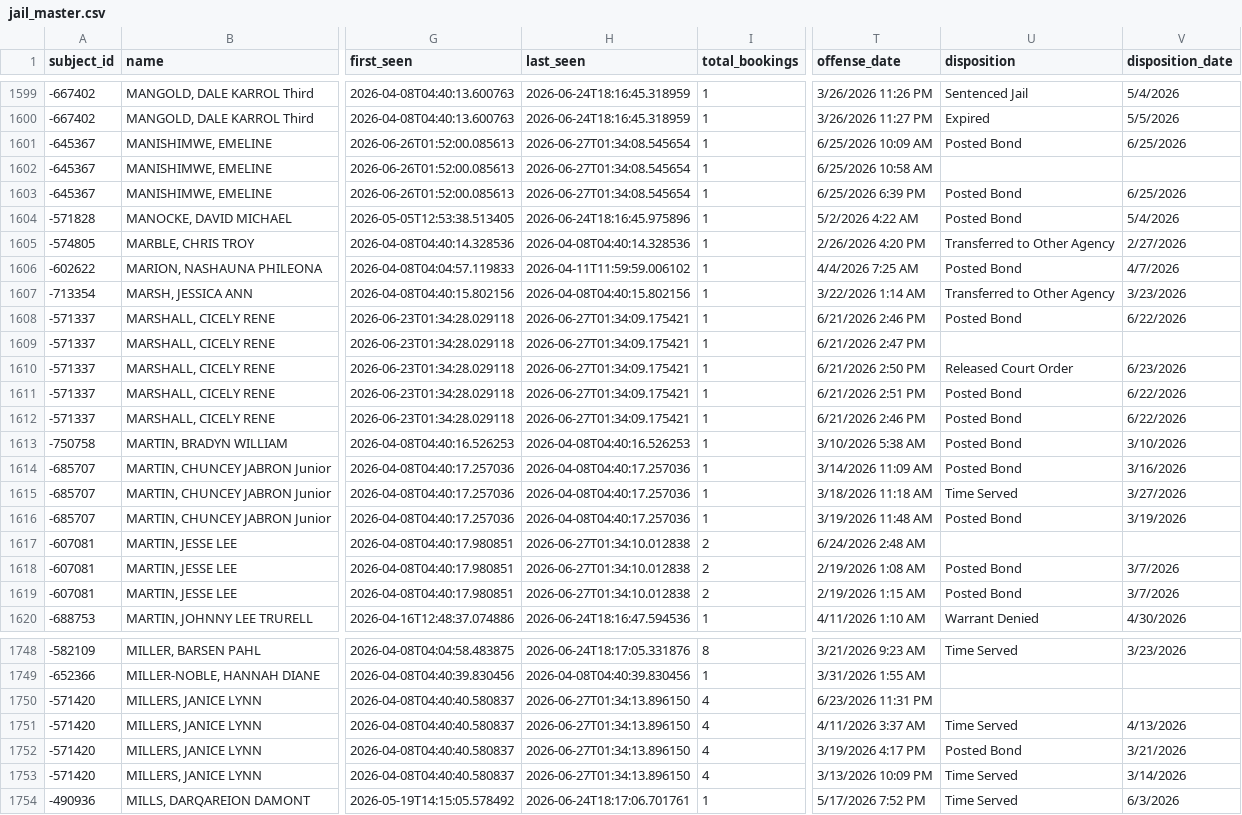
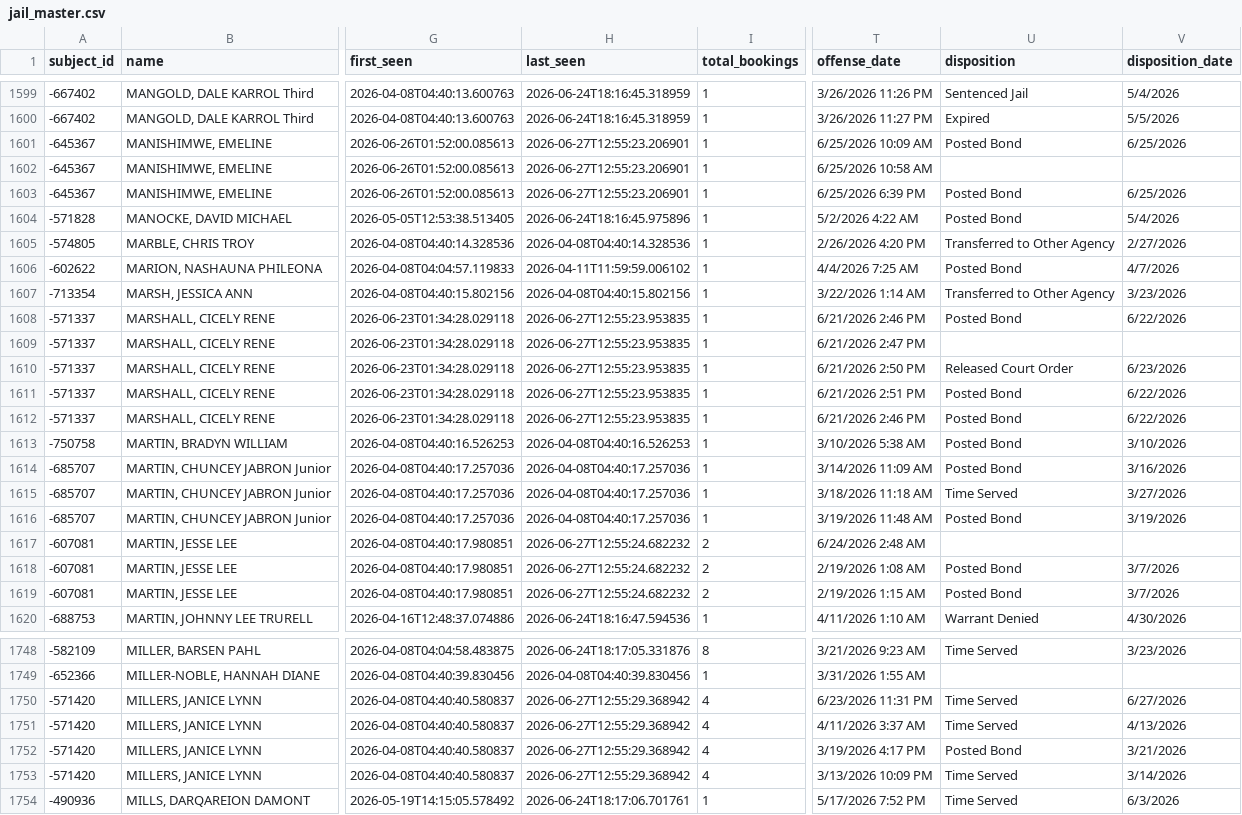
Before and after one commit to kalebwolfgang/kalamazoo-jail-scraper, a CSV file: jail_master.csv, drawn as a sheet; only a part is shown, gaps mark what is left out; the diff covers the shown part only; the diff names each change by its address in the sheet, - before the commit and + after, or states it on an @@ line.

```diff
--- a/jail_master.csv
+++ b/jail_master.csv
-H1601:H1603 (last_seen): 2026-06-27T01:34:08.545654
+H1601:H1603 (last_seen): 2026-06-27T12:55:23.206901
-H1608:H1612 (last_seen): 2026-06-27T01:34:09.175421
+H1608:H1612 (last_seen): 2026-06-27T12:55:23.953835
-H1617:H1619 (last_seen): 2026-06-27T01:34:10.012838
+H1617:H1619 (last_seen): 2026-06-27T12:55:24.682232
-H1750:H1753 (last_seen): 2026-06-27T01:34:13.896150
+H1750:H1753 (last_seen): 2026-06-27T12:55:29.368942
-U1750 (disposition): (empty)
+U1750 (disposition): Time Served
-V1750 (disposition_date): (empty)
+V1750 (disposition_date): 6/27/2026
```
Also changed, not shown: 181 edited cells elsewhere in this file, 1 other file.
